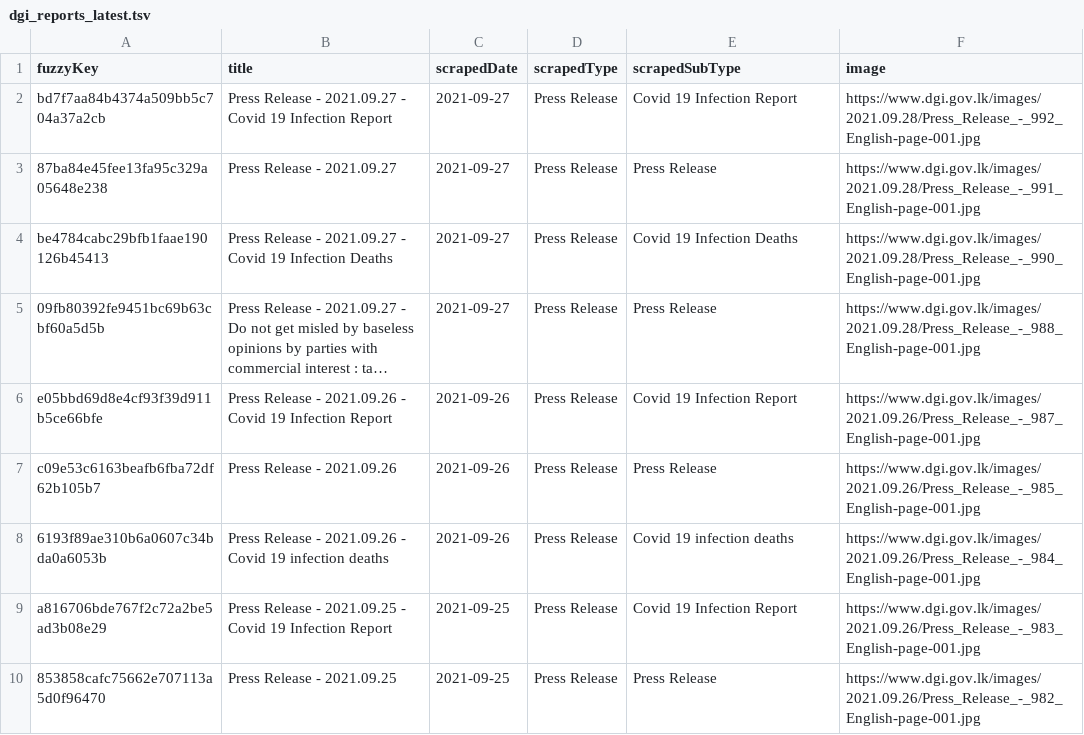
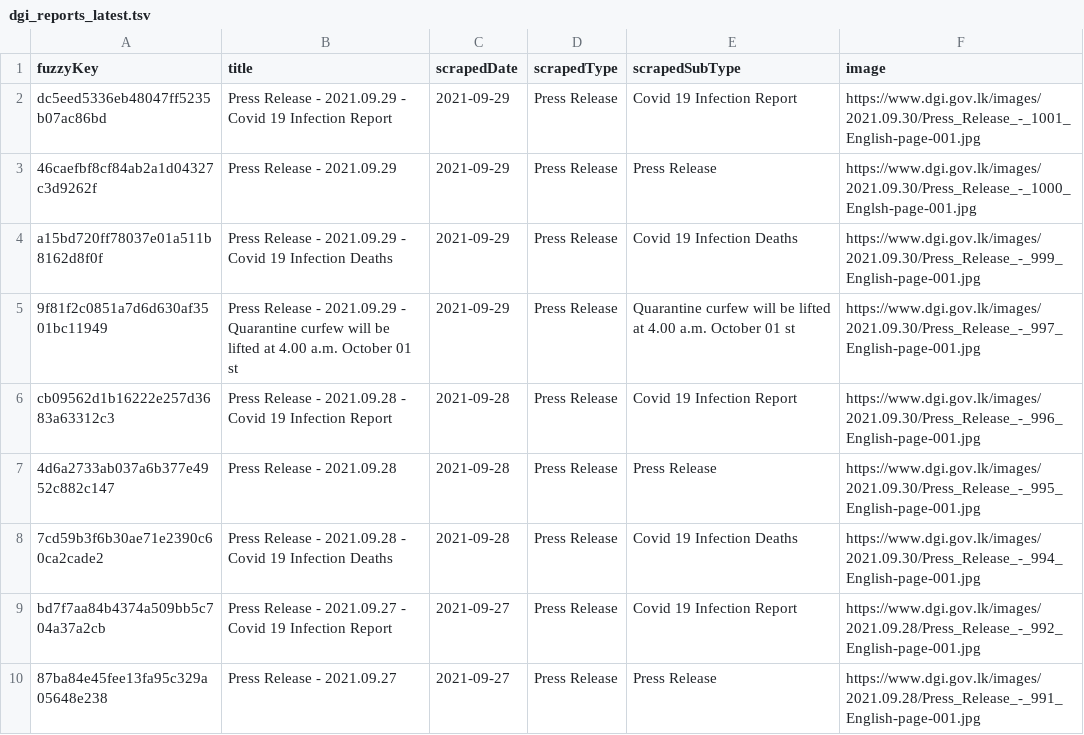
Before and after one commit to kaveenr/covid19-memorial-lk-data, a TSV file: data/dgi_reports_latest.tsv, drawn as a sheet; only a part is shown; the shorter side is filled out with more unchanged rows; long unchanged cells end in …; the diff names each change by its address in the sheet, - before the commit and + after, or states it on an @@ line.

```diff
--- a/data/dgi_reports_latest.tsv
+++ b/data/dgi_reports_latest.tsv
+row 2: dc5eed5336eb48047ff5235b07ac86bd | Press Release - 2021.09.29 - Covid 19 Infection Report | 2021-09-29 | Press Release | Covid 19 Infection Report | https://www.dgi.gov.lk/images/2021.09.30/Press_Release_-_1001_English-page-001.jpg
+row 3: 46caefbf8cf84ab2a1d04327c3d9262f | Press Release - 2021.09.29 | 2021-09-29 | Press Release | Press Release | https://www.dgi.gov.lk/images/2021.09.30/Press_Release_-_1000_Englsh-page-001.jpg
+row 4: a15bd720ff78037e01a511b8162d8f0f | Press Release - 2021.09.29 - Covid 19 Infection Deaths | 2021-09-29 | Press Release | Covid 19 Infection Deaths | https://www.dgi.gov.lk/images/2021.09.30/Press_Release_-_999_English-page-001.jpg
+row 5: 9f81f2c0851a7d6d630af3501bc11949 | Press Release - 2021.09.29 - Quarantine curfew will be lifted at 4.00 a.m. October 01 st | 2021-09-29 | Press Release | Quarantine curfew will be lifted at 4.00 a.m. October 01 st | https://www.dgi.gov.lk/images/2021.09.30/Press_Release_-_997_English-page-001.jpg
+row 6: cb09562d1b16222e257d3683a63312c3 | Press Release - 2021.09.28 - Covid 19 Infection Report | 2021-09-28 | Press Release | Covid 19 Infection Report | https://www.dgi.gov.lk/images/2021.09.30/Press_Release_-_996_English-page-001.jpg
+row 7: 4d6a2733ab037a6b377e4952c882c147 | Press Release - 2021.09.28 | 2021-09-28 | Press Release | Press Release | https://www.dgi.gov.lk/images/2021.09.30/Press_Release_-_995_English-page-001.jpg
+row 8: 7cd59b3f6b30ae71e2390c60ca2cade2 | Press Release - 2021.09.28 - Covid 19 Infection Deaths | 2021-09-28 | Press Release | Covid 19 Infection Deaths | https://www.dgi.gov.lk/images/2021.09.30/Press_Release_-_994_English-page-001.jpg
```
Also changed, not shown: data/user_keys_latest.tsv, 3 other files.
